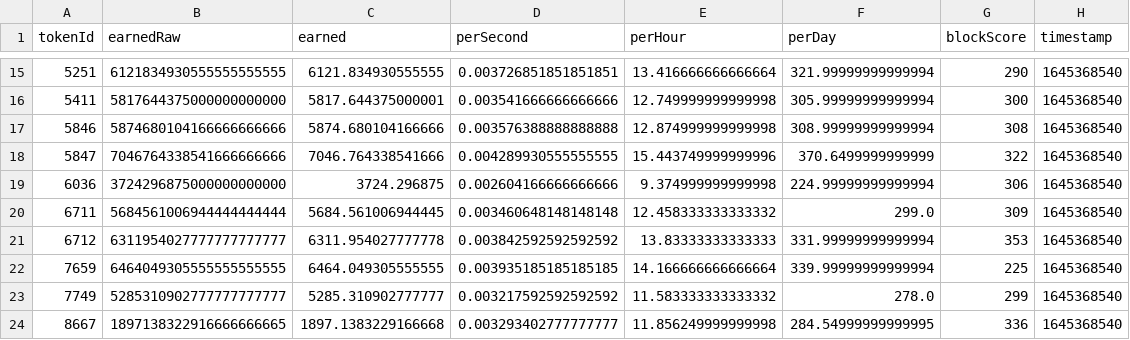
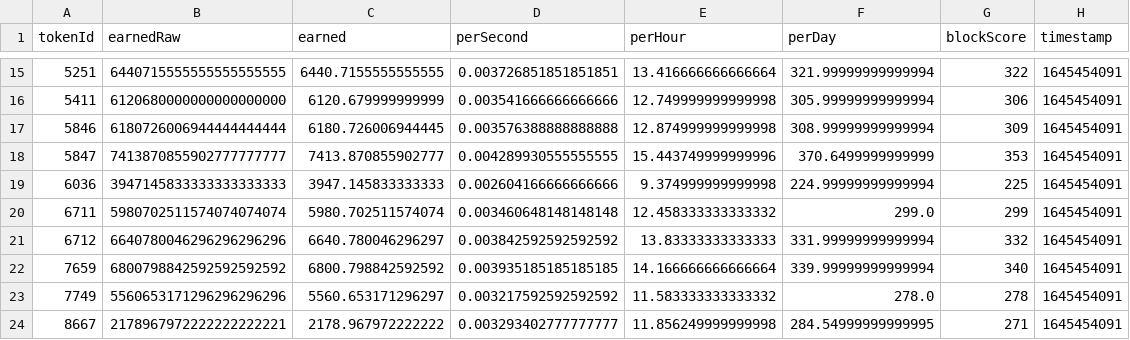
Before and after one commit to dlrec/MetroverseTracker, a CSV file: metroDAO_earnings.csv, drawn as a sheet; only a part is shown, gaps mark what is left out; the diff covers the shown part only.

```diff
--- a/metroDAO_earnings.csv
+++ b/metroDAO_earnings.csv
@@ -15,10 +15,10 @@ tokenId,earnedRaw,earned,perSecond,perHour,perDay,blockScore,timestamp
-5251,6121834930555555555555,6121.834930555555,0.003726851851851851,13.416666666666664,321.99999999999994,290,1645368540
-5411,5817644375000000000000,5817.644375000001,0.003541666666666666,12.749999999999998,305.99999999999994,300,1645368540
-5846,5874680104166666666666,5874.680104166666,0.003576388888888888,12.874999999999998,308.99999999999994,308,1645368540
-5847,7046764338541666666666,7046.764338541666,0.004289930555555555,15.443749999999996,370.6499999999999,322,1645368540
-6036,3724296875000000000000,3724.296875,0.002604166666666666,9.374999999999998,224.99999999999994,306,1645368540
-6711,5684561006944444444444,5684.561006944445,0.003460648148148148,12.458333333333332,299.0,309,1645368540
-6712,6311954027777777777777,6311.954027777778,0.003842592592592592,13.83333333333333,331.99999999999994,353,1645368540
-7659,6464049305555555555555,6464.049305555555,0.003935185185185185,14.166666666666664,339.99999999999994,225,1645368540
-7749,5285310902777777777777,5285.310902777777,0.003217592592592592,11.583333333333332,278.0,299,1645368540
-8667,1897138322916666666665,1897.1383229166668,0.003293402777777777,11.856249999999998,284.54999999999995,336,1645368540
+5251,6440715555555555555555,6440.7155555555555,0.003726851851851851,13.416666666666664,321.99999999999994,322,1645454091
+5411,6120680000000000000000,6120.679999999999,0.003541666666666666,12.749999999999998,305.99999999999994,306,1645454091
+5846,6180726006944444444444,6180.726006944445,0.003576388888888888,12.874999999999998,308.99999999999994,309,1645454091
+5847,7413870855902777777777,7413.870855902777,0.004289930555555555,15.443749999999996,370.6499999999999,353,1645454091
+6036,3947145833333333333333,3947.145833333333,0.002604166666666666,9.374999999999998,224.99999999999994,225,1645454091
+6711,5980702511574074074074,5980.702511574074,0.003460648148148148,12.458333333333332,299.0,299,1645454091
+6712,6640780046296296296296,6640.780046296297,0.003842592592592592,13.83333333333333,331.99999999999994,332,1645454091
+7659,6800798842592592592592,6800.798842592592,0.003935185185185185,14.166666666666664,339.99999999999994,340,1645454091
+7749,5560653171296296296296,5560.653171296297,0.003217592592592592,11.583333333333332,278.0,278,1645454091
+8667,2178967972222222222221,2178.967972222222,0.003293402777777777,11.856249999999998,284.54999999999995,271,1645454091
```
Also changed, not shown: 59 edited cells elsewhere in this file, Metroverse_filteredListings.csv, Metroverse_listings.csv, 3 other files.
